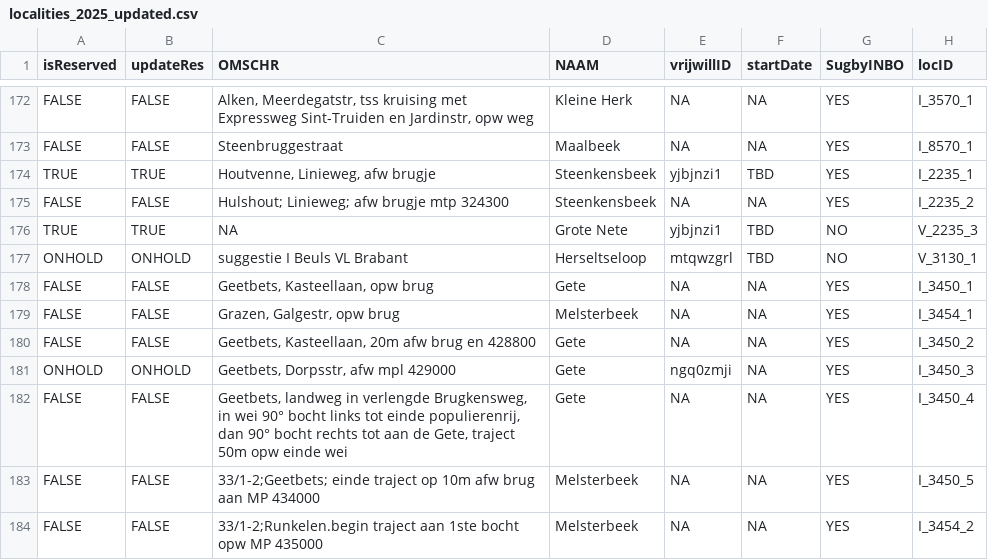
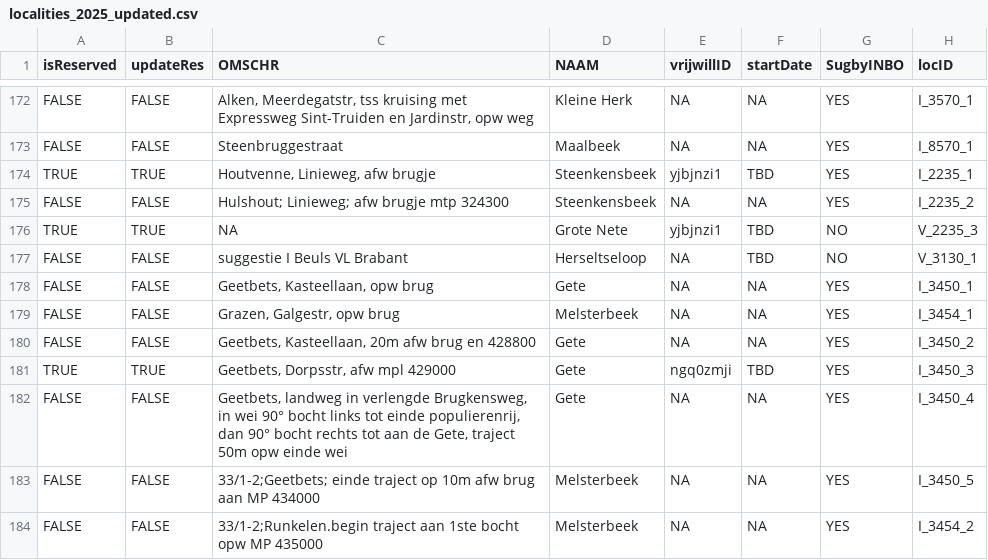
Before and after one commit to inbo/craywatch, a CSV file: R/data/output/localities_2025_updated.csv, drawn as a sheet; only a part is shown, gaps mark what is left out; the diff covers the shown part only; the diff names each change by its address in the sheet, - before the commit and + after, or states it on an @@ line.

```diff
--- a/R/data/output/localities_2025_updated.csv
+++ b/R/data/output/localities_2025_updated.csv
-A177 (isReserved): ONHOLD
+A177 (isReserved): FALSE
-B177 (updateRes): ONHOLD
+B177 (updateRes): FALSE
-E177 (vrijwillID): mtqwzgrl
+E177 (vrijwillID): NA
-A181 (isReserved): ONHOLD
+A181 (isReserved): TRUE
-B181 (updateRes): ONHOLD
+B181 (updateRes): TRUE
-F181 (startDate): NA
+F181 (startDate): TBD
```
Also changed, not shown: 1 added row and 59 edited cells elsewhere in this file, assets/localities.csv.
